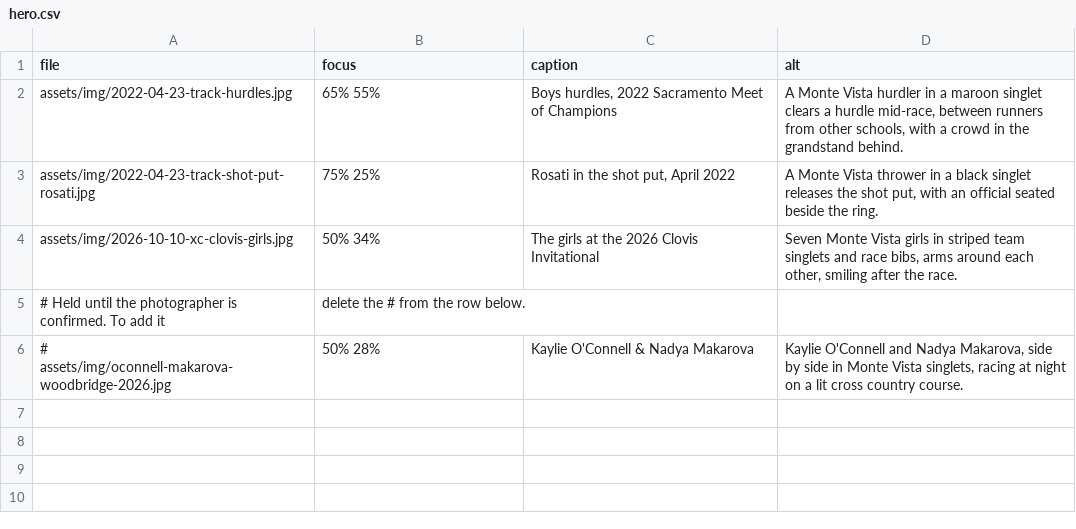
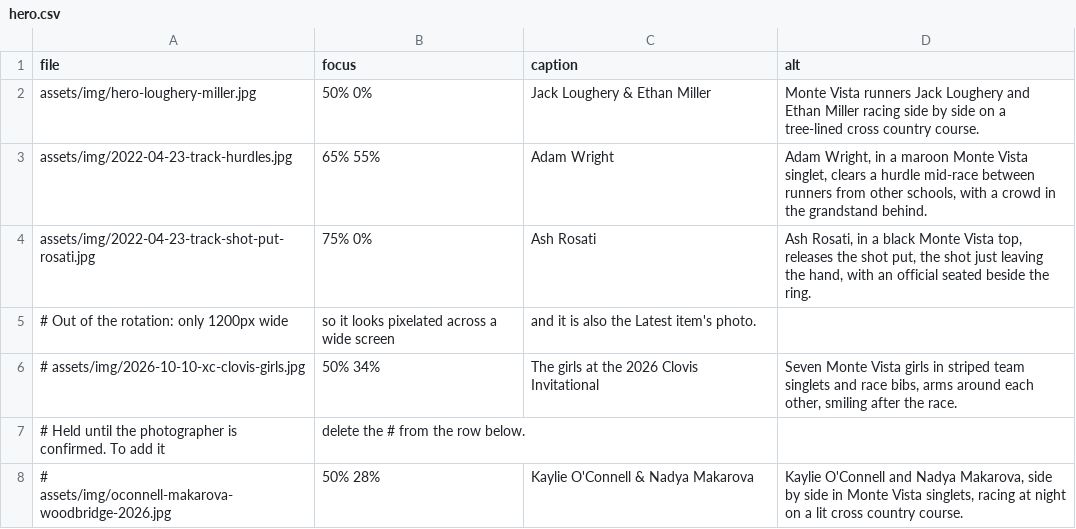
Before and after one commit to pwalesdi/mvxctf_website, a CSV file: assets/data/hero.csv, drawn as a sheet.

```diff
--- a/assets/data/hero.csv
+++ b/assets/data/hero.csv
@@ -1,5 +1,7 @@
 file,focus,caption,alt
-assets/img/2022-04-23-track-hurdles.jpg,65% 55%,"Boys hurdles, 2022 Sacramento Meet of Champions","A Monte Vista hurdler in a maroon singlet clears a hurdle mid-race, between runners from other schools, with a crowd in the grandstand behind."
-assets/img/2022-04-23-track-shot-put-rosati.jpg,75% 25%,"Rosati in the shot put, April 2022","A Monte Vista thrower in a black singlet releases the shot put, with an official seated beside the ring."
-assets/img/2026-10-10-xc-clovis-girls.jpg,50% 34%,The girls at the 2026 Clovis Invitational,"Seven Monte Vista girls in striped team singlets and race bibs, arms around each other, smiling after the race."
+assets/img/hero-loughery-miller.jpg,50% 0%,Jack Loughery & Ethan Miller,Monte Vista runners Jack Loughery and Ethan Miller racing side by side on a tree-lined cross country course.
+assets/img/2022-04-23-track-hurdles.jpg,65% 55%,Adam Wright,"Adam Wright, in a maroon Monte Vista singlet, clears a hurdle mid-race between runners from other schools, with a crowd in the grandstand behind."
+assets/img/2022-04-23-track-shot-put-rosati.jpg,75% 0%,Ash Rosati,"Ash Rosati, in a black Monte Vista top, releases the shot put, the shot just leaving the hand, with an official seated beside the ring."
+# Out of the rotation: only 1200px wide, so it looks pixelated across a wide screen, and it is also the Latest item's photo.
+# assets/img/2026-10-10-xc-clovis-girls.jpg,50% 34%,The girls at the 2026 Clovis Invitational,"Seven Monte Vista girls in striped team singlets and race bibs, arms around each other, smiling after the race."
 # Held until the photographer is confirmed. To add it, delete the # from the row below.
```
Also changed, not shown: assets/data/schedule-2026-xc.csv, 5 other files.
